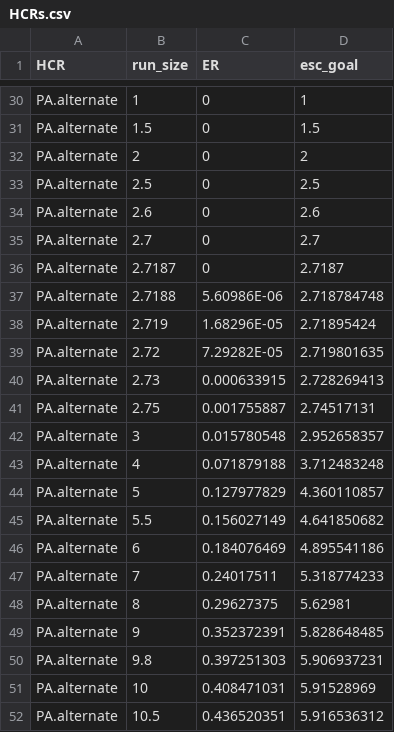
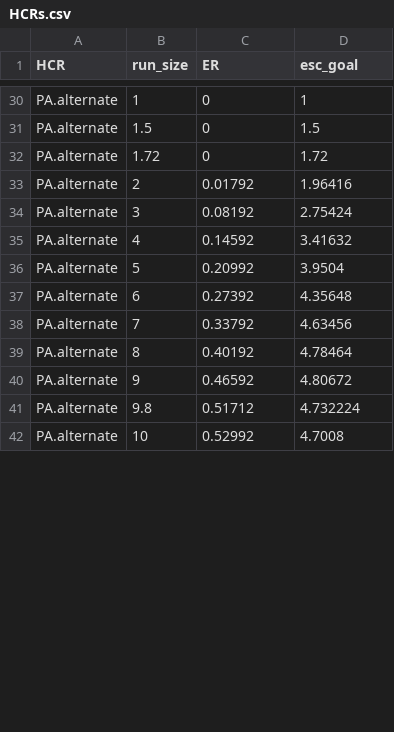
Before and after one commit to Pacific-salmon-assess/FR-PK-ResDoc, a CSV file: analysis/data/raw/HCRs.csv, drawn as a sheet; only a part is shown, gaps mark what is left out; the diff covers the shown part only.

```diff
--- a/analysis/data/raw/HCRs.csv
+++ b/analysis/data/raw/HCRs.csv
@@ -31,22 +31,12 @@ PA.alternate,1,0,1
 PA.alternate,1.5,0,1.5
-PA.alternate,2,0,2
-PA.alternate,2.5,0,2.5
-PA.alternate,2.6,0,2.6
-PA.alternate,2.7,0,2.7
-PA.alternate,2.7187,0,2.7187
-PA.alternate,2.7188,5.60986E-06,2.718784748
-PA.alternate,2.719,1.68296E-05,2.71895424
-PA.alternate,2.72,7.29282E-05,2.719801635
-PA.alternate,2.73,0.000633915,2.728269413
-PA.alternate,2.75,0.001755887,2.74517131
-PA.alternate,3,0.015780548,2.952658357
-PA.alternate,4,0.071879188,3.712483248
-PA.alternate,5,0.127977829,4.360110857
-PA.alternate,5.5,0.156027149,4.641850682
-PA.alternate,6,0.184076469,4.895541186
-PA.alternate,7,0.24017511,5.318774233
-PA.alternate,8,0.29627375,5.62981
-PA.alternate,9,0.352372391,5.828648485
-PA.alternate,9.8,0.397251303,5.906937231
-PA.alternate,10,0.408471031,5.91528969
-PA.alternate,10.5,0.436520351,5.916536312
+PA.alternate,1.72,0,1.72
+PA.alternate,2,0.01792,1.96416
+PA.alternate,3,0.08192,2.75424
+PA.alternate,4,0.14592,3.41632
+PA.alternate,5,0.20992,3.9504
+PA.alternate,6,0.27392,4.35648
+PA.alternate,7,0.33792,4.63456
+PA.alternate,8,0.40192,4.78464
+PA.alternate,9,0.46592,4.80672
+PA.alternate,9.8,0.51712,4.732224
+PA.alternate,10,0.52992,4.7008
```
Also changed, not shown: 1 added row, 1 removed row and 24 edited cells elsewhere in this file, 2 other files.
